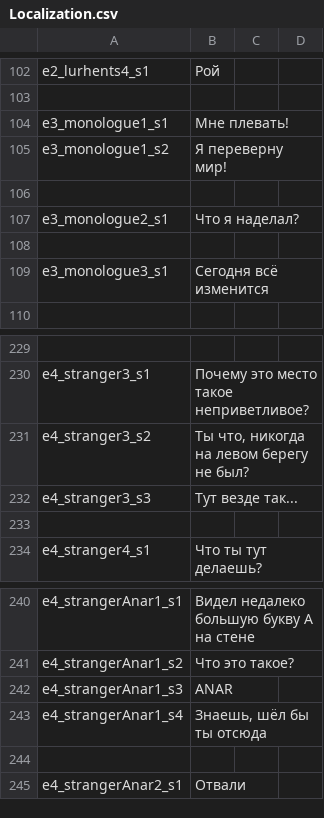
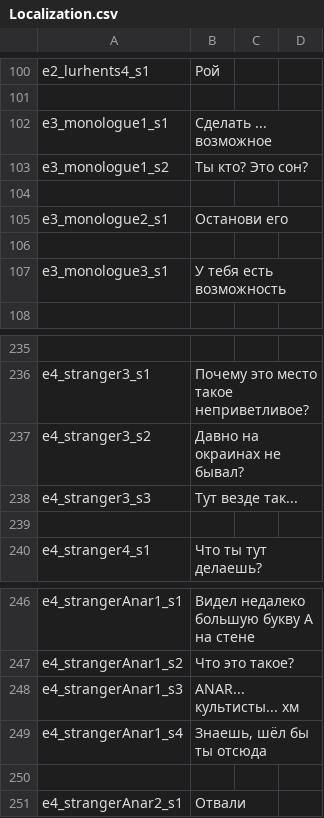
Before and after one commit to MaximKorokin/Lighthouse, a CSV file: Assets/ScriptableObjects/Localization/Resources/Localization.csv, drawn as a sheet; only a part is shown, gaps mark what is left out; addresses are those after the commit; the diff covers the shown part only; the diff names each change by its address in the sheet, - before the commit and + after, or states it on an @@ line.

```diff
--- a/Assets/ScriptableObjects/Localization/Resources/Localization.csv
+++ b/Assets/ScriptableObjects/Localization/Resources/Localization.csv
-B102: Мне плевать!
+B102: Сделать ... возможное
-B103: Я переверну мир!
+B103: Ты кто? Это сон?
-B105: Что я наделал?
+B105: Останови его
-B107: Сегодня всё изменится
+B107: У тебя есть возможность
-B237: Ты что, никогда на левом берегу не был?
+B237: Давно на окраинах не бывал?
-B248: ANAR
+B248: ANAR... культисты... хм
```
Also changed, not shown: 22 added rows, 2 removed rows and 14 edited cells elsewhere in this file, 58 other files.
